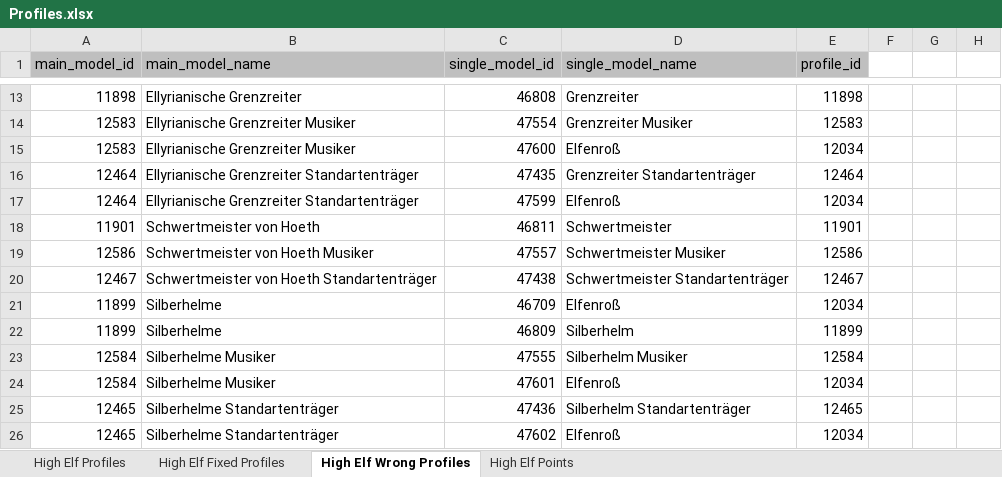
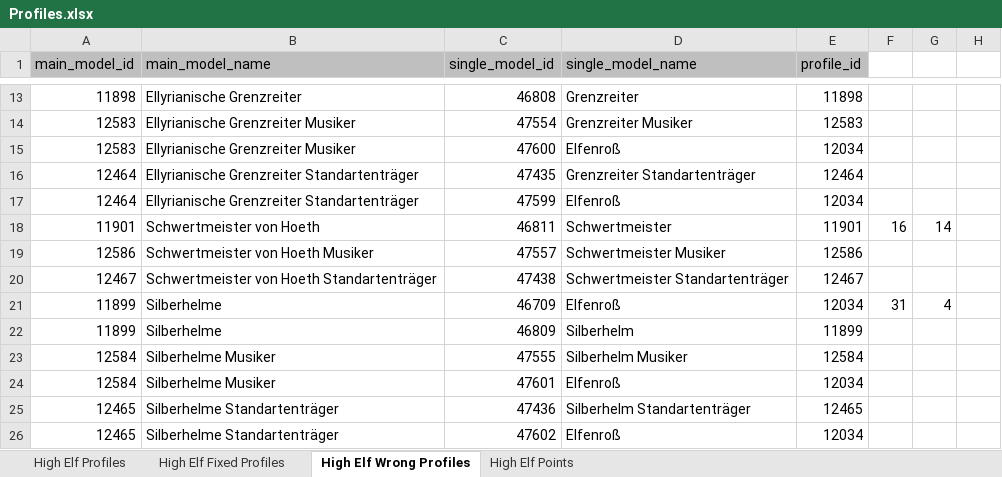
Before and after one commit to twiederk/ArmyBuilder, an Excel workbook: resources/db/Profiles.xlsx, sheet High Elf Wrong Profiles, drawn as a sheet; only a part is shown, gaps mark what is left out; values as stored, in another font and other column widths than the file's, no borders; the diff covers the shown part only; the diff names each change by its address in the sheet, - before the commit and + after, or states it on an @@ line.

Commit message:
Updated profile of Eltharion and Tyrion

```diff
--- a/resources/db/Profiles.xlsx (sheet High Elf Wrong Profiles)
+++ b/resources/db/Profiles.xlsx (sheet High Elf Wrong Profiles)
-F18: (empty)
+F18: 16
-G18: (empty)
+G18: 14
-F21: (empty)
+F21: 31
-G21: (empty)
+G21: 4
```
Also changed, not shown: 20 edited cells elsewhere in this sheet, 1 other file.
